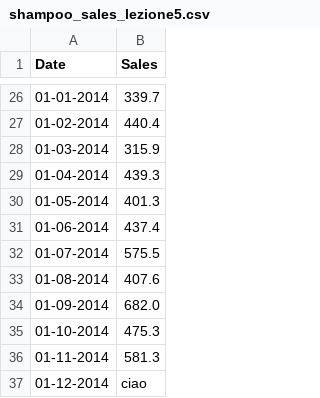
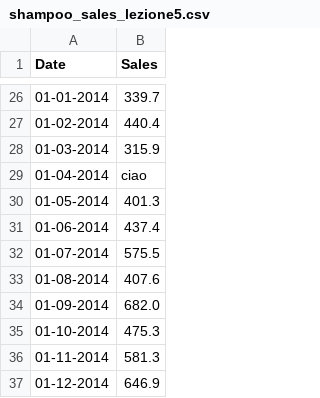
Before and after one commit to matteoplacer/ProgrammingLab, a CSV file: shampoo_sales_lezione5.csv, drawn as a sheet; only a part is shown, gaps mark what is left out.

```diff
--- a/shampoo_sales_lezione5.csv
+++ b/shampoo_sales_lezione5.csv
@@ -28,3 +28,3 @@ Date,Sales
 01-03-2014,315.9
-01-04-2014,439.3
+01-04-2014,ciao
 01-05-2014,401.3
@@ -36,2 +36,2 @@ Date,Sales
 01-11-2014,581.3
-01-12-2014, ciao
+01-12-2014,646.9
```
Also changed, not shown: 2 other files.
